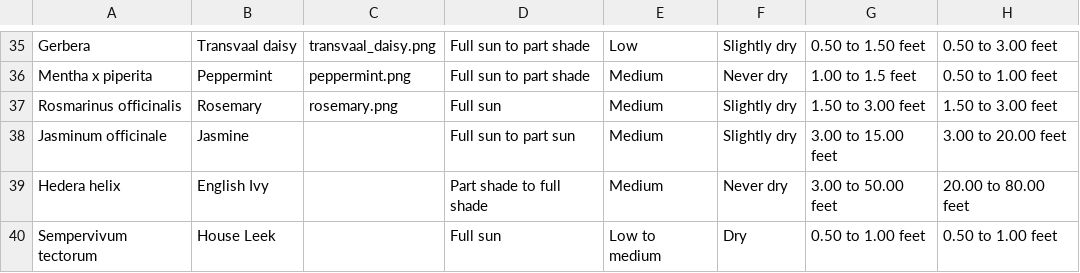
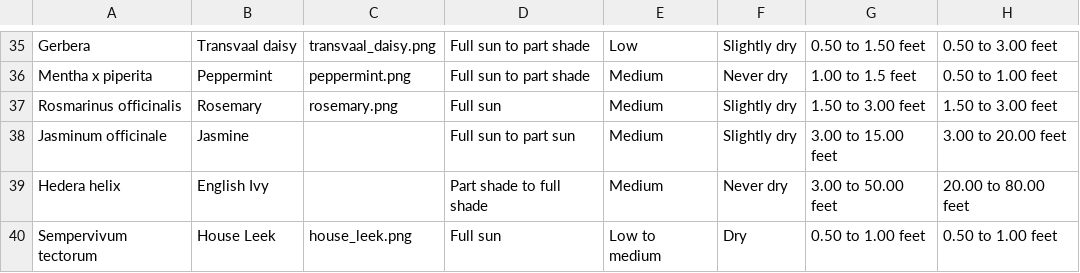
Before and after one commit to rubui/CMPS165_Final_Project, a CSV file: plants_clean_40.csv, drawn as a sheet; only a part is shown, gaps mark what is left out; the diff names each change by its address in the sheet, - before the commit and + after, or states it on an @@ line.

Commit message:
Clean up certain plants' images + add more plant images

```diff
--- a/plants_clean_40.csv
+++ b/plants_clean_40.csv
-C40: (empty)
+C40: house_leek.png
```
Also changed, not shown: 16 other files.
